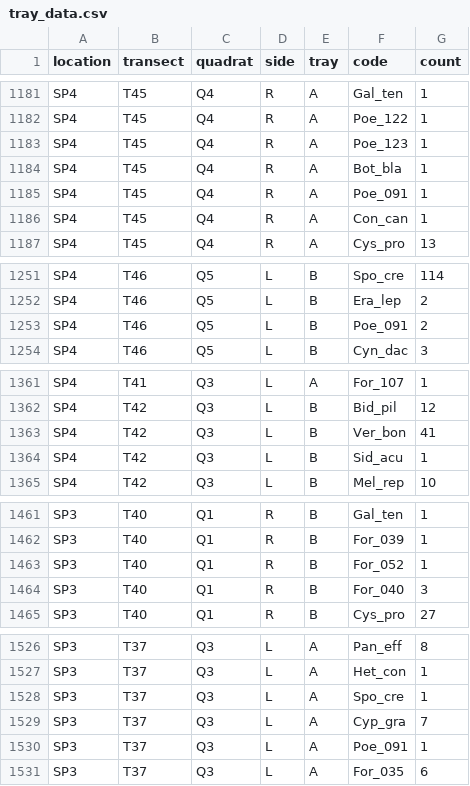
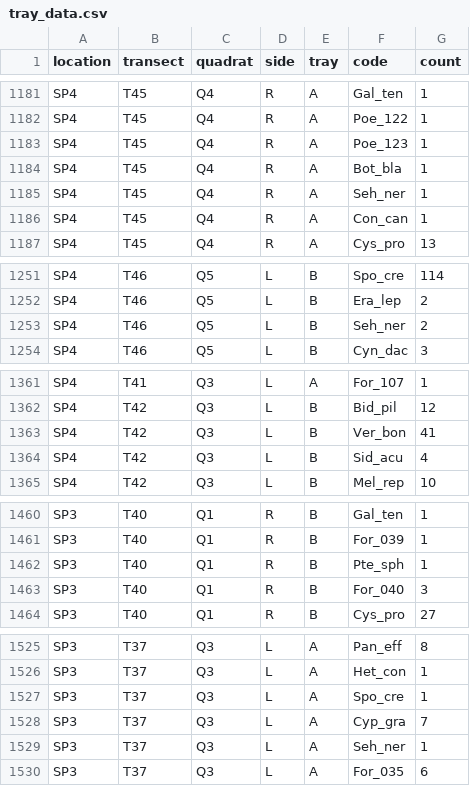
Before and after one commit to annabellisa/seed_emerg, a CSV file: 01_data/tray_data.csv, drawn as a sheet; only a part is shown, gaps mark what is left out; the diff covers the shown part only.

```diff
--- a/01_data/tray_data.csv
+++ b/01_data/tray_data.csv
@@ -1184,3 +1184,3 @@ SP4,T45,Q4,R,A,Poe_123,1
 SP4,T45,Q4,R,A,Bot_bla,1
-SP4,T45,Q4,R,A,Poe_091,1
+SP4,T45,Q4,R,A,Seh_ner,1
 SP4,T45,Q4,R,A,Con_can,1
@@ -1252,3 +1252,3 @@ SP4,T46,Q5,L,B,Spo_cre,114
 SP4,T46,Q5,L,B,Era_lep,2
-SP4,T46,Q5,L,B,Poe_091,2
+SP4,T46,Q5,L,B,Seh_ner,2
 SP4,T46,Q5,L,B,Cyn_dac,3
@@ -1363,3 +1363,3 @@ SP4,T42,Q3,L,B,Bid_pil,12
 SP4,T42,Q3,L,B,Ver_bon,41
-SP4,T42,Q3,L,B,Sid_acu,1
+SP4,T42,Q3,L,B,Sid_acu,4
 SP4,T42,Q3,L,B,Mel_rep,10
@@ -1462,3 +1461,3 @@ SP3,T40,Q1,R,B,Gal_ten,1
 SP3,T40,Q1,R,B,For_039,1
-SP3,T40,Q1,R,B,For_052,1
+SP3,T40,Q1,R,B,Pte_sph,1
 SP3,T40,Q1,R,B,For_040,3
@@ -1529,3 +1528,3 @@ SP3,T37,Q3,L,A,Spo_cre,1
 SP3,T37,Q3,L,A,Cyp_gra,7
-SP3,T37,Q3,L,A,Poe_091,1
+SP3,T37,Q3,L,A,Seh_ner,1
 SP3,T37,Q3,L,A,For_035,6
```
Also changed, not shown: 1 removed row and 7 edited cells elsewhere in this file, 3 other files.
